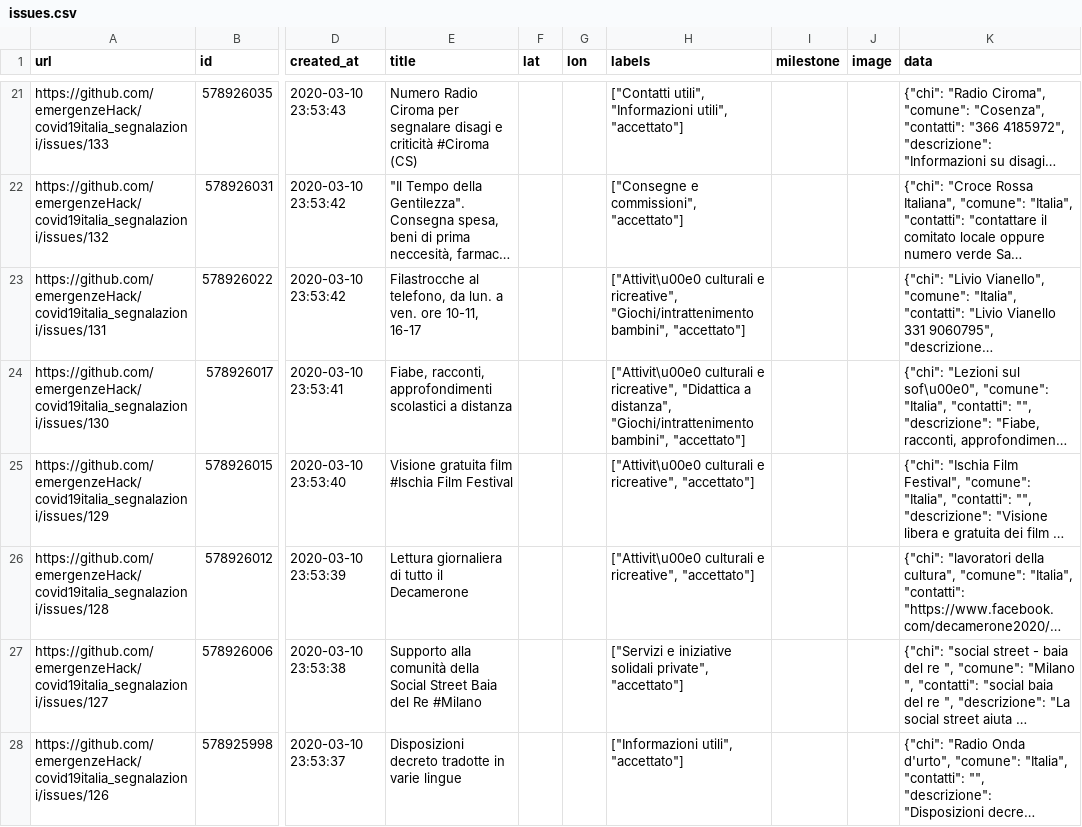
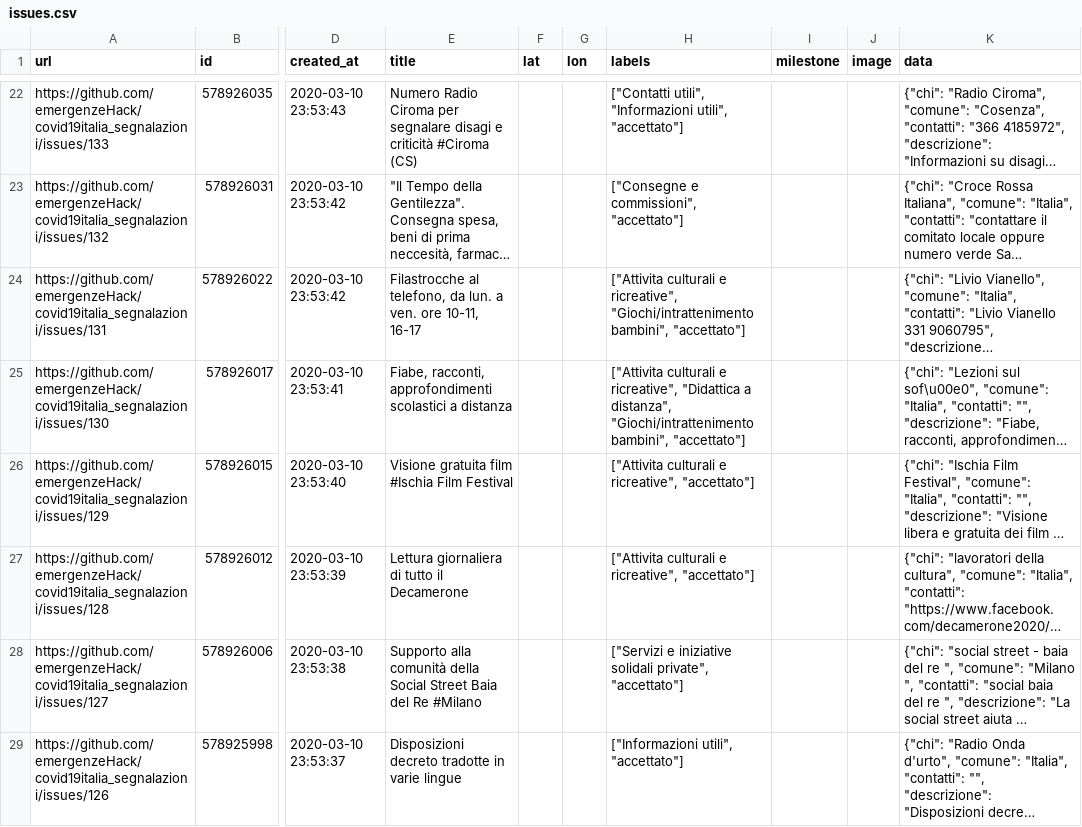
Before and after one commit to emergenzeHack/covid19italia, a CSV file: _data/issues.csv, drawn as a sheet; only a part is shown, gaps mark what is left out; long unchanged cells end in …; addresses are those after the commit; the diff covers the shown part only; the diff names each change by its address in the sheet, - before the commit and + after, or states it on an @@ line.

```diff
--- a/_data/issues.csv
+++ b/_data/issues.csv
-H24 (labels): ["Attivit\u00e0 culturali e…
+H24 (labels): ["Attivita culturali e…
-H25 (labels): ["Attivit\u00e0 culturali e…
+H25 (labels): ["Attivita culturali e…
-H26:H27 (labels): ["Attivit\u00e0 culturali e…
+H26:H27 (labels): ["Attivita culturali e…
```
Also changed, not shown: 1 added row and 20 edited cells elsewhere in this file, 2 other files.
